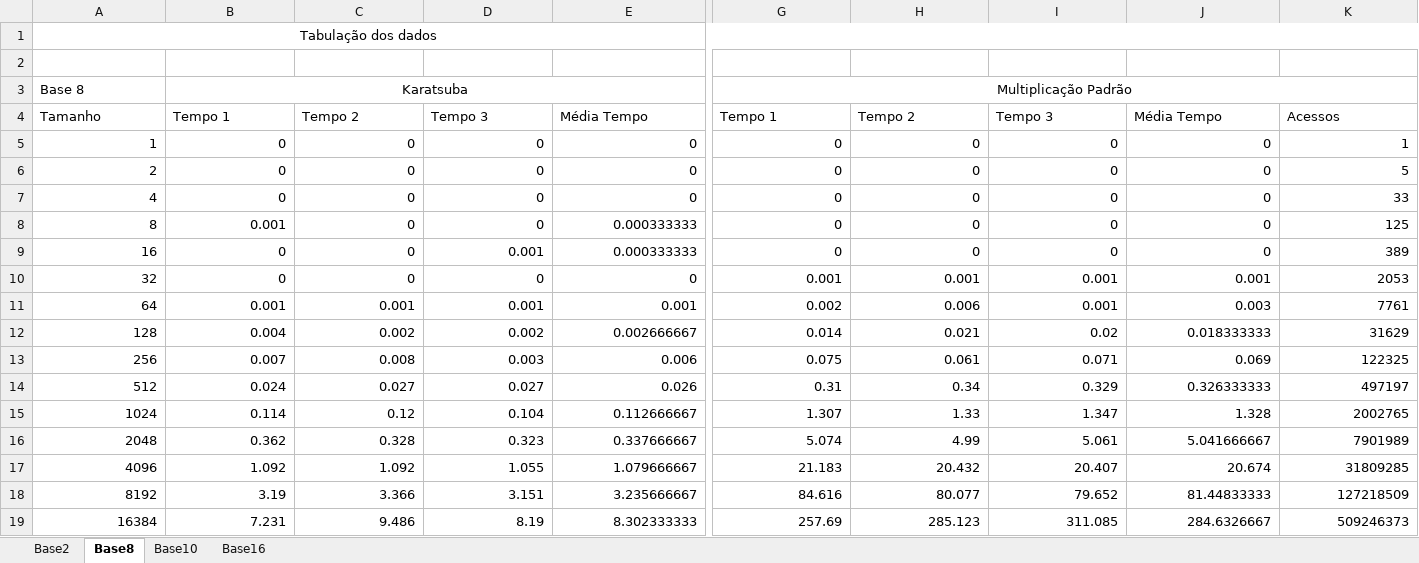
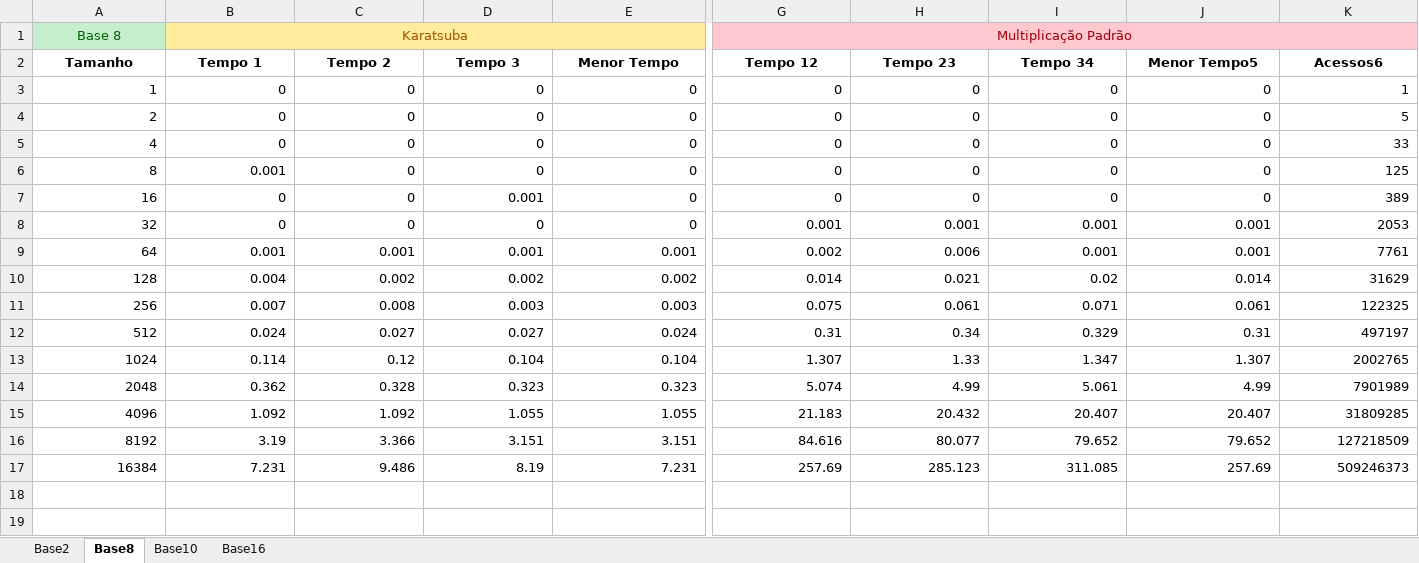
Before and after one commit to fmflavio/Karatsuba, an Excel workbook: Tabulação dos Dados.xlsx, sheet Base8, drawn as a sheet; only a part is shown, gaps mark what is left out; values as stored, in another font and other column widths than the file's, no borders; table styles not drawn; removed rows and columns are numbered as before the commit, all else as after; rows hold the shown columns only; the diff covers the shown part only; the diff names each change by its address in the sheet, - before the commit and + after, or states it on an @@ line.

Commit message:
dados

```diff
--- a/Tabulação dos Dados.xlsx (sheet Base8)
+++ b/Tabulação dos Dados.xlsx (sheet Base8)
-row 1: Tabulação dos dados
-row 2: (empty)
@@ A1 alignment: left → center, fill: none → #C6EFCE, text colour: black → #006100 @@
-B1:E1 fill: none
+B1:E1 fill: #FFEB9C
-B1 text colour: black
+B1 text colour: #9C5700
-G1:K1 fill: none
+G1:K1 fill: #FFC7CE
-G1 text colour: black
+G1 text colour: #9C0006
@@ A2:K2 bold: off → on, alignment: left → center @@
-E2: Média Tempo
+E2: Menor Tempo
-G2: Tempo 1
+G2: Tempo 12
-H2: Tempo 2
+H2: Tempo 23
-I2: Tempo 3
+I2: Tempo 34
-J2: Média Tempo
+J2: Menor Tempo5
-K2: Acessos
+K2: Acessos6
-E6:E7 (Menor Tempo): 0.000333333
+E6:E7 (Menor Tempo): 0
-J9 (Menor Tempo5): 0.003
+J9 (Menor Tempo5): 0.001
-E10 (Menor Tempo): 0.002666667
+E10 (Menor Tempo): 0.002
-J10 (Menor Tempo5): 0.018333333
+J10 (Menor Tempo5): 0.014
-E11 (Menor Tempo): 0.006
+E11 (Menor Tempo): 0.003
-J11 (Menor Tempo5): 0.069
+J11 (Menor Tempo5): 0.061
-E12 (Menor Tempo): 0.026
+E12 (Menor Tempo): 0.024
-J12 (Menor Tempo5): 0.326333333
+J12 (Menor Tempo5): 0.31
-E13 (Menor Tempo): 0.112666667
+E13 (Menor Tempo): 0.104
-J13 (Menor Tempo5): 1.328
+J13 (Menor Tempo5): 1.307
-E14 (Menor Tempo): 0.337666667
+E14 (Menor Tempo): 0.323
-J14 (Menor Tempo5): 5.041666667
+J14 (Menor Tempo5): 4.99
-E15 (Menor Tempo): 1.079666667
+E15 (Menor Tempo): 1.055
-J15 (Menor Tempo5): 20.674
+J15 (Menor Tempo5): 20.407
-E16 (Menor Tempo): 3.235666667
+E16 (Menor Tempo): 3.151
-J16 (Menor Tempo5): 81.44833333
+J16 (Menor Tempo5): 79.652
-E17 (Menor Tempo): 8.302333333
+E17 (Menor Tempo): 7.231
-J17 (Menor Tempo5): 284.6326667
+J17 (Menor Tempo5): 257.69
```
Also changed, not shown: cell formats elsewhere in this sheet, sheet Base2, sheet Base16, sheet Base10, formulas that keep their value.
